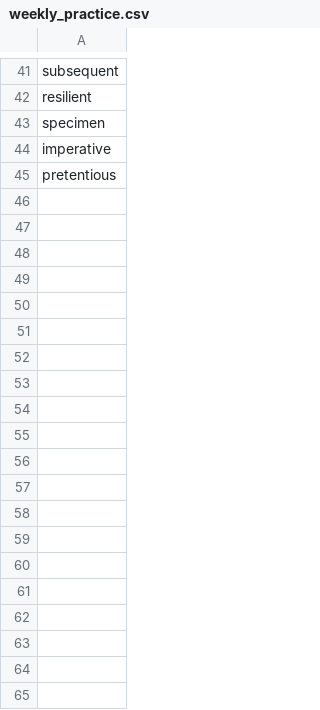
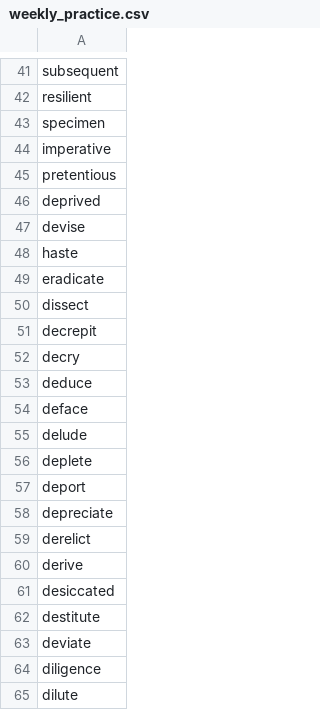
Before and after one commit to OrelMatatov/Translation-App, a CSV file: weekly_practice.csv, drawn as a sheet; only a part is shown, gaps mark what is left out; the diff covers the shown part only; the diff names each change by its address in the sheet, - before the commit and + after, or states it on an @@ line.

Commit message:
Update weekly_practice.csv

```diff
--- a/weekly_practice.csv
+++ b/weekly_practice.csv
+row 46: deprived
+row 47: devise
+row 48: haste
+row 49: eradicate
+row 50: dissect
+row 51: decrepit
+row 52: decry
+row 53: deduce
+row 54: deface
+row 55: delude
+row 56: deplete
+row 57: deport
+row 58: depreciate
+row 59: derelict
+row 60: derive
+row 61: desiccated
+row 62: destitute
+row 63: deviate
+row 64: diligence
+row 65: dilute
```
Also changed, not shown: 116 added rows elsewhere in this file.
